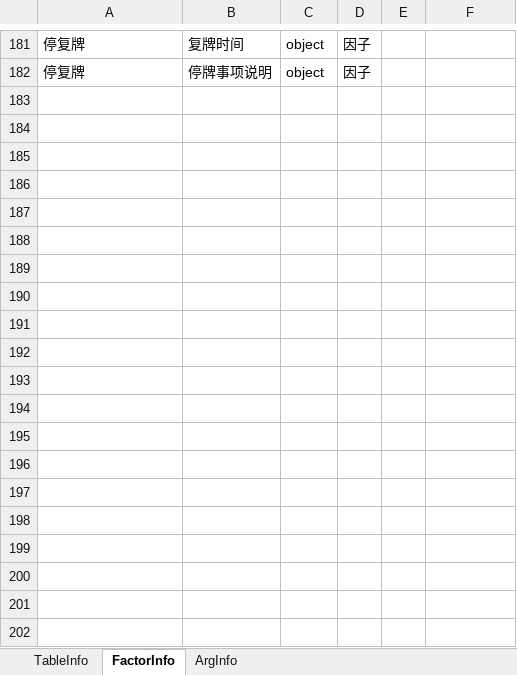
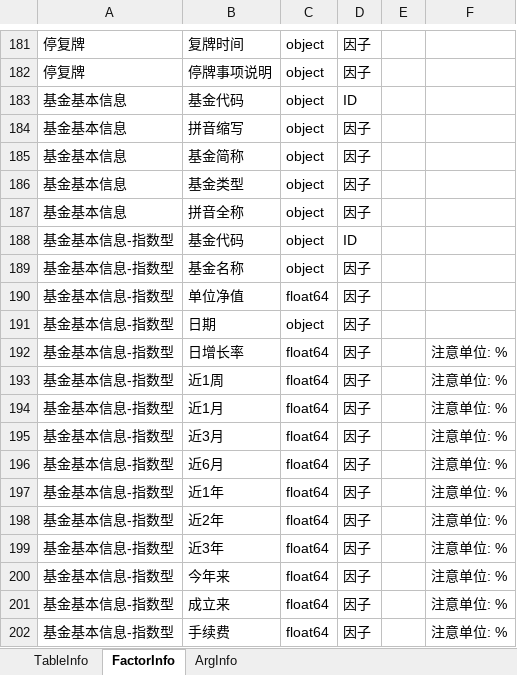
Before and after one commit to Scorpi000/QSExt, an Excel workbook: QSExt/Resource/AKShareDBInfo.xlsx, sheet FactorInfo, drawn as a sheet; only a part is shown, gaps mark what is left out; values as stored, in another font and other column widths than the file's, no borders; the diff covers the shown part only; the diff names each change by its address in the sheet, - before the commit and + after, or states it on an @@ line.

Commit message:
factor expression

```diff
--- a/QSExt/Resource/AKShareDBInfo.xlsx (sheet FactorInfo)
+++ b/QSExt/Resource/AKShareDBInfo.xlsx (sheet FactorInfo)
+row 183: 基金基本信息 | 基金代码 | object | ID
+row 184: 基金基本信息 | 拼音缩写 | object | 因子
+row 185: 基金基本信息 | 基金简称 | object | 因子
+row 186: 基金基本信息 | 基金类型 | object | 因子
+row 187: 基金基本信息 | 拼音全称 | object | 因子
+row 188: 基金基本信息-指数型 | 基金代码 | object | ID
+row 189: 基金基本信息-指数型 | 基金名称 | object | 因子
+row 190: 基金基本信息-指数型 | 单位净值 | float64 | 因子
+row 191: 基金基本信息-指数型 | 日期 | object | 因子
+row 192: 基金基本信息-指数型 | 日增长率 | float64 | 因子 |  | 注意单位: %
+row 193: 基金基本信息-指数型 | 近1周 | float64 | 因子 |  | 注意单位: %
+row 194: 基金基本信息-指数型 | 近1月 | float64 | 因子 |  | 注意单位: %
+row 195: 基金基本信息-指数型 | 近3月 | float64 | 因子 |  | 注意单位: %
+row 196: 基金基本信息-指数型 | 近6月 | float64 | 因子 |  | 注意单位: %
+row 197: 基金基本信息-指数型 | 近1年 | float64 | 因子 |  | 注意单位: %
+row 198: 基金基本信息-指数型 | 近2年 | float64 | 因子 |  | 注意单位: %
+row 199: 基金基本信息-指数型 | 近3年 | float64 | 因子 |  | 注意单位: %
+row 200: 基金基本信息-指数型 | 今年来 | float64 | 因子 |  | 注意单位: %
+row 201: 基金基本信息-指数型 | 成立来 | float64 | 因子 |  | 注意单位: %
+row 202: 基金基本信息-指数型 | 手续费 | float64 | 因子 |  | 注意单位: %
```
Also changed, not shown: 64 added rows elsewhere in this sheet, sheet ArgInfo, sheet TableInfo, 4 other files.
